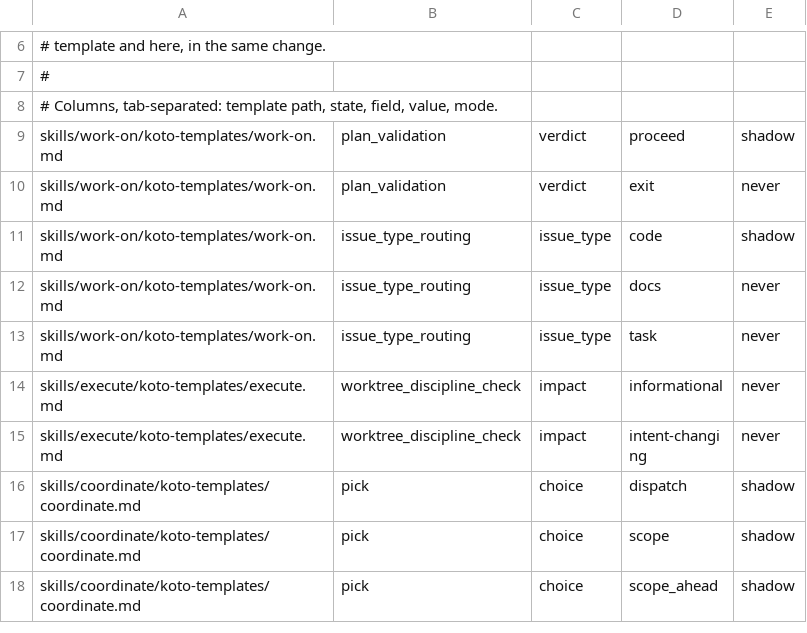
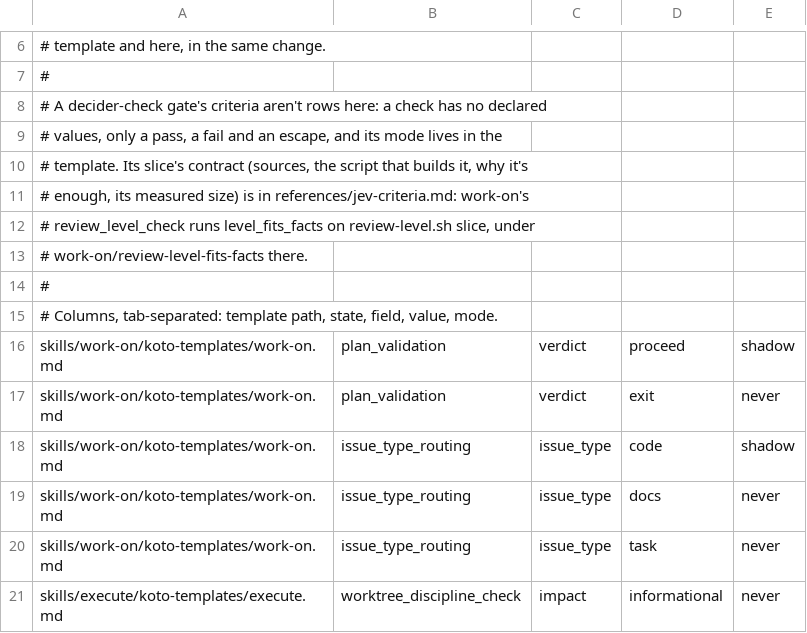
Before and after one commit to tsukumogami/shirabe, a TSV file: scripts/decider-declarations.tsv, drawn as a sheet; only a part is shown, gaps mark what is left out; the shorter side is filled out with more unchanged rows.

Commit message:
feat(work-on): give the level_fits_facts decider the level definitions
The decider check on review_level_check asks whether the chosen level is
too light "under the level definitions", but its slice carried only the
facts, the floor and the order of the levels. On one host's ledger 46 of
125 consultations escaped, every one on a full-facts slice, with the
decider leaning the right way and staying under the 0.9 threshold.

review-level.sh now renders the floor rules from the rules copy
review_level_choice stored into the slice: what the facts call for at
full, standard and light, and the floor as the most thorough of them.
Every word comes from the rules parser, so no glob or path reaches the
slice, and the slice doesn't say what "too light" means. A session with
no facts keeps the `{}` slice with no rules, which the decider escapes
on. `project` takes an optional rules file, the session's stored copy.

jev_criteria.py gains an `empty` fixture kind whose right answer is the
escape, and measures each session's slice with its own stored rules
copy. The fixtures are regenerated and gain full-facts cases at each
level, too-light shapes from the escaped runs and three empty slices.
The contract in references/jev-criteria.md and the registry figures are
updated: 268 sessions, largest 576 bytes, none over the 2,048 budget.

The criterion's declaration, mode and budget and the level_floor gate
are unchanged.

```diff
--- a/scripts/decider-declarations.tsv
+++ b/scripts/decider-declarations.tsv
@@ -7,2 +7,9 @@
 #
+# A decider-check gate's criteria aren't rows here: a check has no declared
+# values, only a pass, a fail and an escape, and its mode lives in the
+# template. Its slice's contract (sources, the script that builds it, why it's
+# enough, its measured size) is in references/jev-criteria.md: work-on's
+# review_level_check runs level_fits_facts on review-level.sh slice, under
+# work-on/review-level-fits-facts there.
+#
 # Columns, tab-separated: template path, state, field, value, mode.
```
Also changed, not shown: 10 other files.
